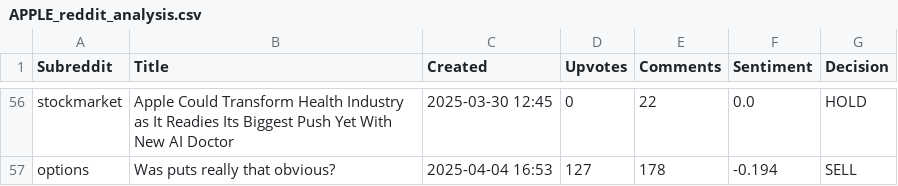
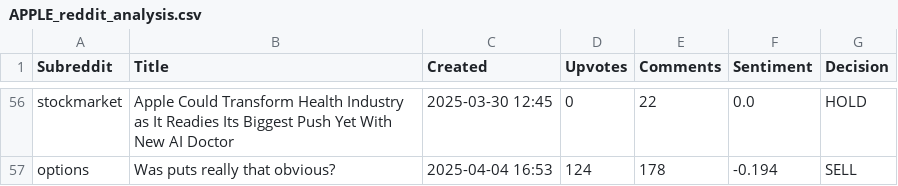
Before and after one commit to aasthasharrma/WeHack25, a CSV file: backend/frontend/static/results/APPLE_reddit_analysis.csv, drawn as a sheet; only a part is shown, gaps mark what is left out; the diff covers the shown part only; the diff names each change by its address in the sheet, - before the commit and + after, or states it on an @@ line.

```diff
--- a/backend/frontend/static/results/APPLE_reddit_analysis.csv
+++ b/backend/frontend/static/results/APPLE_reddit_analysis.csv
-D57 (Upvotes): 127
+D57 (Upvotes): 124
```
Also changed, not shown: 30 edited cells elsewhere in this file, 8 other files.
